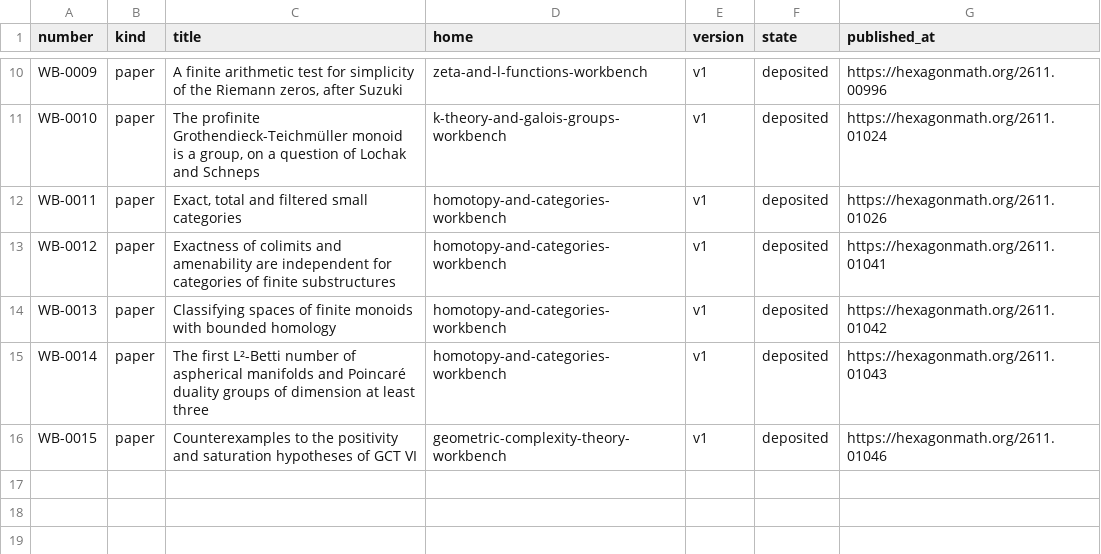
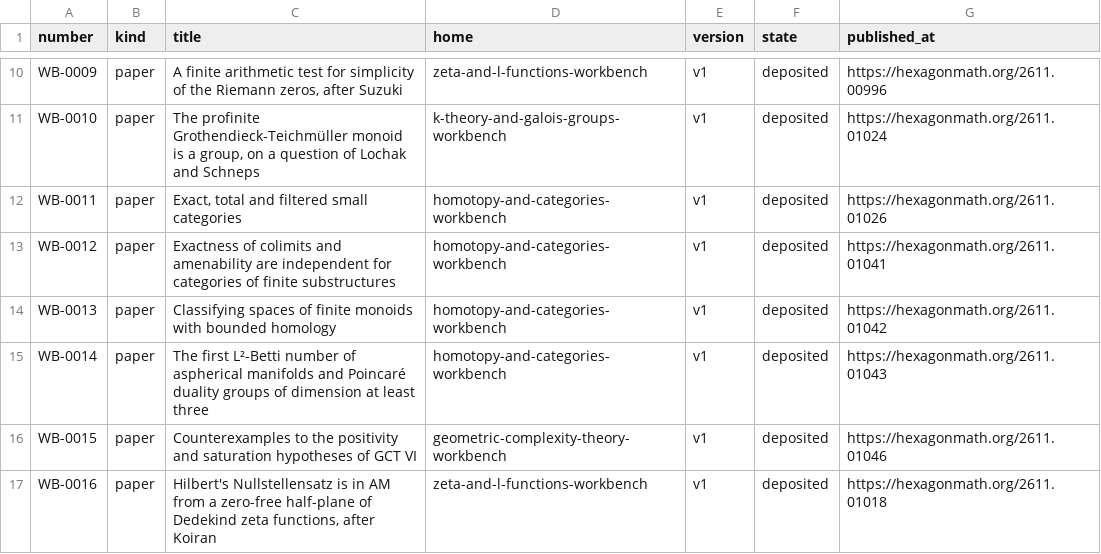
Before and after one commit to KokunoYumeto/mathematics-workbenches, a TSV file: registry/works.tsv, drawn as a sheet; only a part is shown, gaps mark what is left out; the diff names each change by its address in the sheet, - before the commit and + after, or states it on an @@ line.

```diff
--- a/registry/works.tsv
+++ b/registry/works.tsv
+row 17: WB-0016 | paper | Hilbert's Nullstellensatz is in AM from a zero-free half-plane of Dedekind zeta functions, after Koiran | zeta-and-l-functions-workbench | v1 | deposited | https://hexagonmath.org/2611.01018
```
Also changed, not shown: 2 other files.
